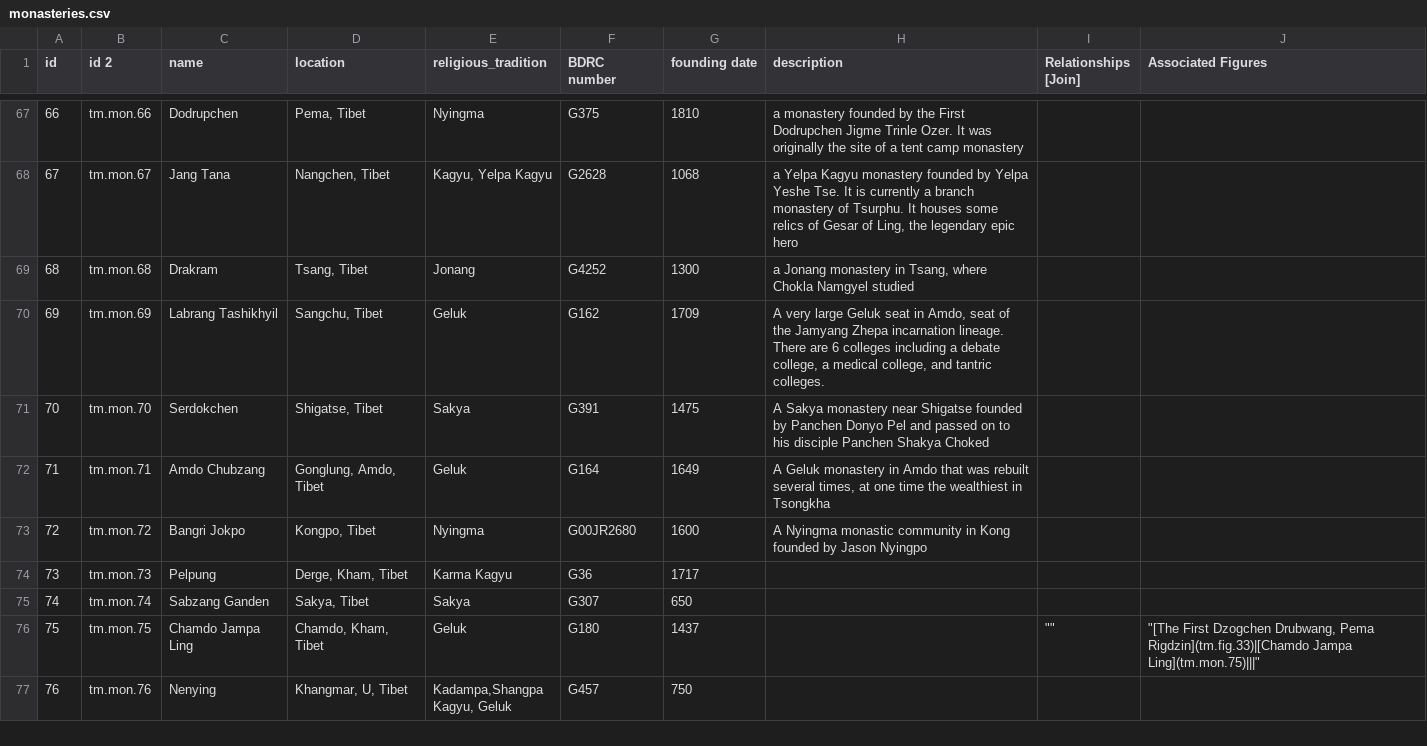
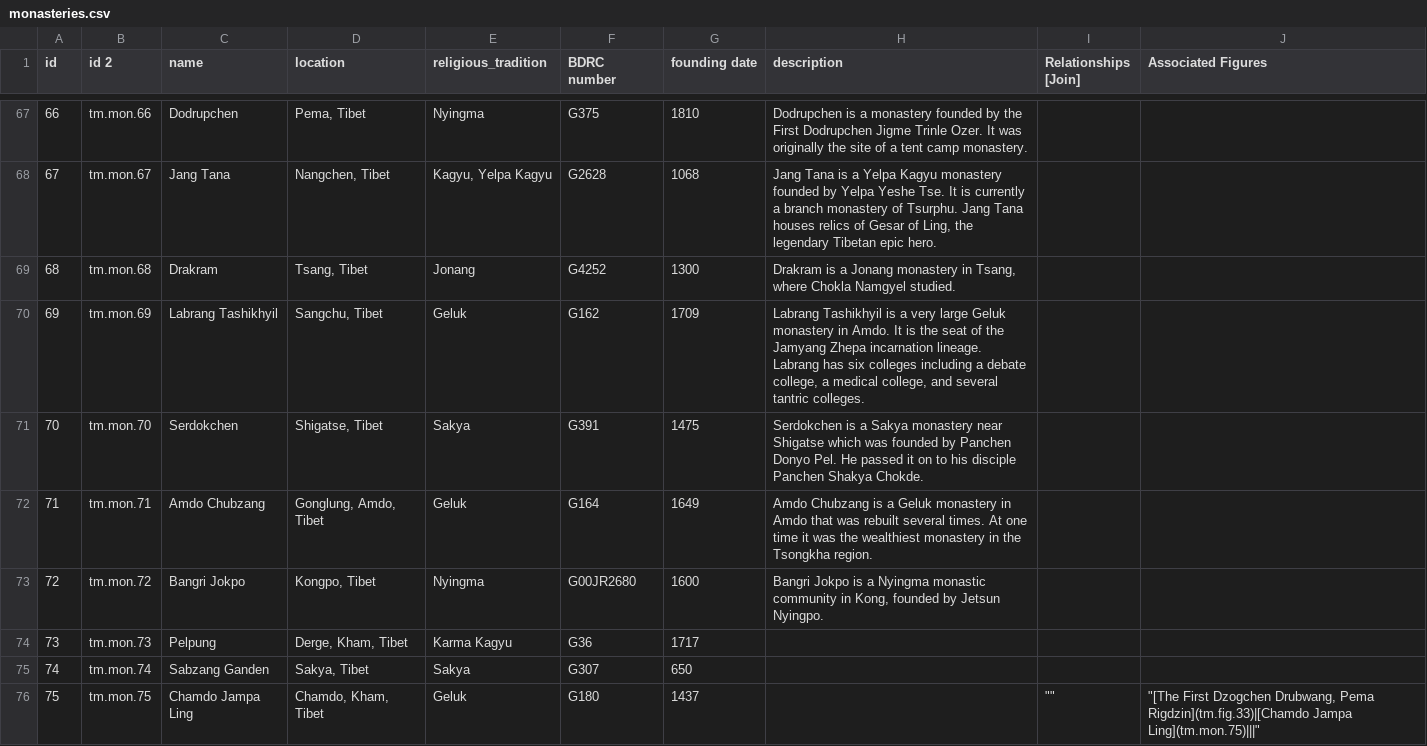
Before and after one commit to CDRH/data_tibetan-monasteries, a CSV file: source/csv/monasteries.csv, drawn as a sheet; only a part is shown, gaps mark what is left out; the shorter side is filled out with more unchanged rows; the diff covers the shown part only.

```diff
--- a/source/csv/monasteries.csv
+++ b/source/csv/monasteries.csv
@@ -74,8 +74,8 @@
-66,tm.mon.66,Dodrupchen,"Pema, Tibet",Nyingma,G375,1810,a monastery founded by the First Dodrupchen Jigme Trinle Ozer. It was originally the site of a tent camp monastery,,
-67,tm.mon.67,Jang Tana,"Nangchen, Tibet","Kagyu, Yelpa Kagyu",G2628,1068,"a Yelpa Kagyu monastery founded by Yelpa Yeshe Tse. It is currently a branch monastery of Tsurphu. It houses some relics of Gesar of Ling, the legendary epic hero",,
-68,tm.mon.68,Drakram,"Tsang, Tibet",Jonang,G4252,1300,"a Jonang monastery in Tsang, where Chokla Namgyel studied",,
-69,tm.mon.69,Labrang Tashikhyil,"Sangchu, Tibet",Geluk,G162,1709,"A very large Geluk seat in Amdo, seat of the Jamyang Zhepa incarnation lineage. There are 6 colleges including a debate college, a medical college, and tantric colleges.",,
-70,tm.mon.70,Serdokchen,"Shigatse, Tibet",Sakya,G391,1475,A Sakya monastery near Shigatse founded by Panchen Donyo Pel and passed on to his disciple Panchen Shakya Choked,,
-71,tm.mon.71,Amdo Chubzang,"Gonglung, Amdo, Tibet",Geluk,G164,1649,"A Geluk monastery in Amdo that was rebuilt several times, at one time the wealthiest in Tsongkha",,
-72,tm.mon.72,Bangri Jokpo,"Kongpo, Tibet",Nyingma,G00JR2680,1600,A Nyingma monastic community in Kong founded by Jason Nyingpo,,
+66,tm.mon.66,Dodrupchen,"Pema, Tibet",Nyingma,G375,1810,Dodrupchen is a monastery founded by the First Dodrupchen Jigme Trinle Ozer. It was originally the site of a tent camp monastery.,,
+67,tm.mon.67,Jang Tana,"Nangchen, Tibet","Kagyu, Yelpa Kagyu",G2628,1068,"Jang Tana is a Yelpa Kagyu monastery founded by Yelpa Yeshe Tse. It is currently a branch monastery of Tsurphu. Jang Tana houses relics of Gesar of Ling, the legendary Tibetan epic hero.",,
+68,tm.mon.68,Drakram,"Tsang, Tibet",Jonang,G4252,1300,"Drakram is a Jonang monastery in Tsang, where Chokla Namgyel studied.",,
+69,tm.mon.69,Labrang Tashikhyil,"Sangchu, Tibet",Geluk,G162,1709,"Labrang Tashikhyil is a very large Geluk monastery in Amdo. It is the seat of the Jamyang Zhepa incarnation lineage. Labrang has six colleges including a debate college, a medical college, and several tantric colleges.",,
+70,tm.mon.70,Serdokchen,"Shigatse, Tibet",Sakya,G391,1475,Serdokchen is a Sakya monastery near Shigatse which was founded by Panchen Donyo Pel. He passed it on to his disciple Panchen Shakya Chokde.,,
+71,tm.mon.71,Amdo Chubzang,"Gonglung, Amdo, Tibet",Geluk,G164,1649,Amdo Chubzang is a Geluk monastery in Amdo that was rebuilt several times. At one time it was the wealthiest monastery in the Tsongkha region.,,
+72,tm.mon.72,Bangri Jokpo,"Kongpo, Tibet",Nyingma,G00JR2680,1600,"Bangri Jokpo is a Nyingma monastic community in Kong, founded by Jetsun Nyingpo.",,
 73,tm.mon.73,Pelpung,"Derge, Kham, Tibet",Karma Kagyu,G36,1717,,,
```
Also changed, not shown: 95 edited cells elsewhere in this file, source/csv/figures.csv.
